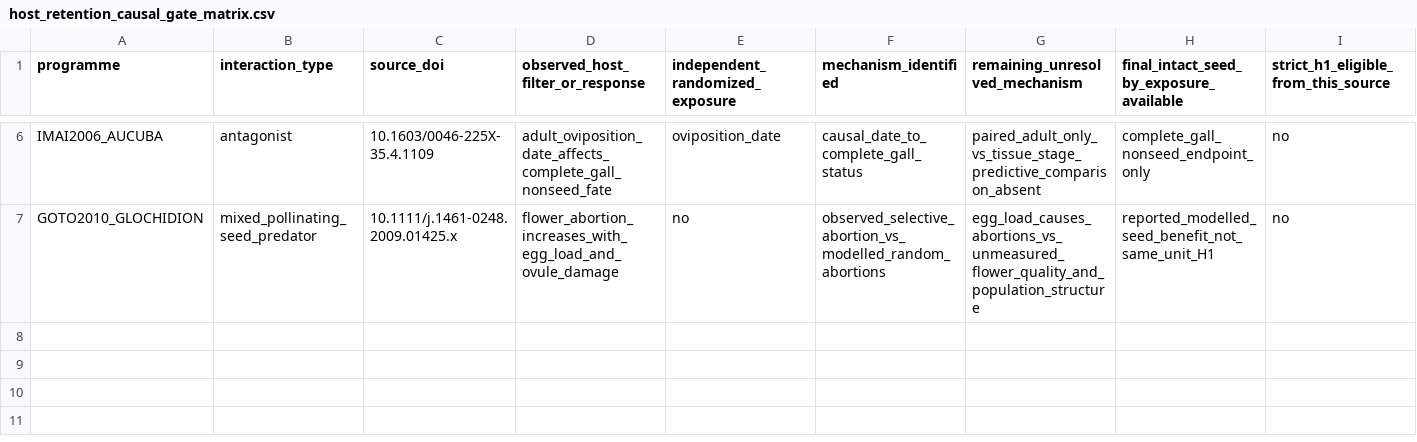
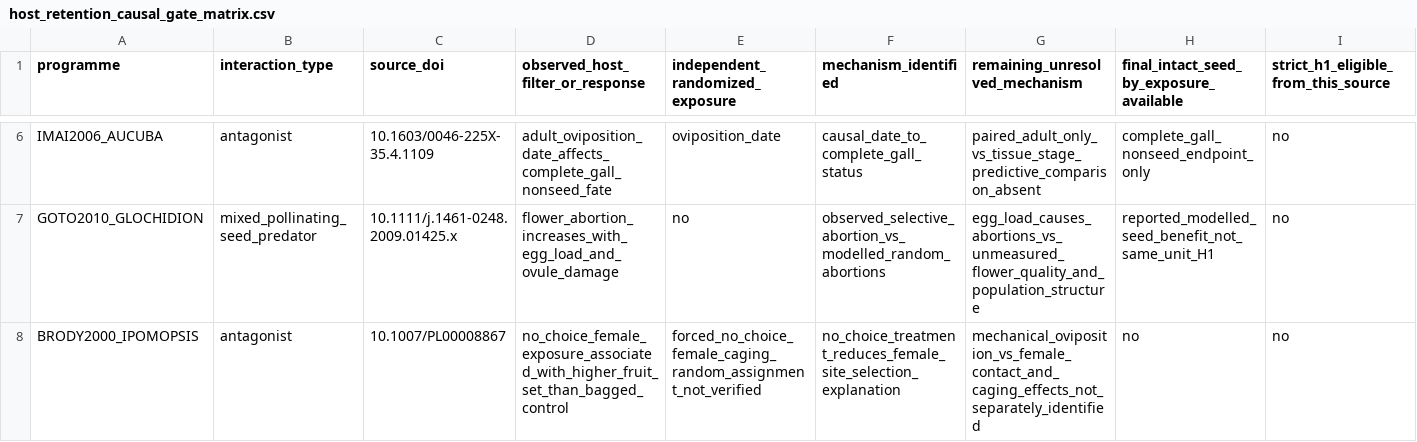
Before and after one commit to zuizui0223/iwe, a CSV file: data/source_reconstructions/host_retention_causal_gate_matrix.csv, drawn as a sheet; only a part is shown, gaps mark what is left out; rows hold the shown columns only; the diff names each change by its address in the sheet, - before the commit and + after, or states it on an @@ line.

Commit message:
Register 2000 no-choice Hylemya exposure experiment as historical positive choice-vs-manipulation discriminator

```diff
--- a/data/source_reconstructions/host_retention_causal_gate_matrix.csv
+++ b/data/source_reconstructions/host_retention_causal_gate_matrix.csv
+row 8: BRODY2000_IPOMOPSIS | antagonist | 10.1007/PL00008867 | no_choice_female_exposure_associated_with_higher_fruit_set_than_bagged_control | forced_no_choice_female_caging_random_assignment_not_verified | no_choice_treatment_reduces_female_site_selection_explanation | mechanical_oviposition_vs_female_contact_and_caging_effects_not_separately_identified | no | no
```
